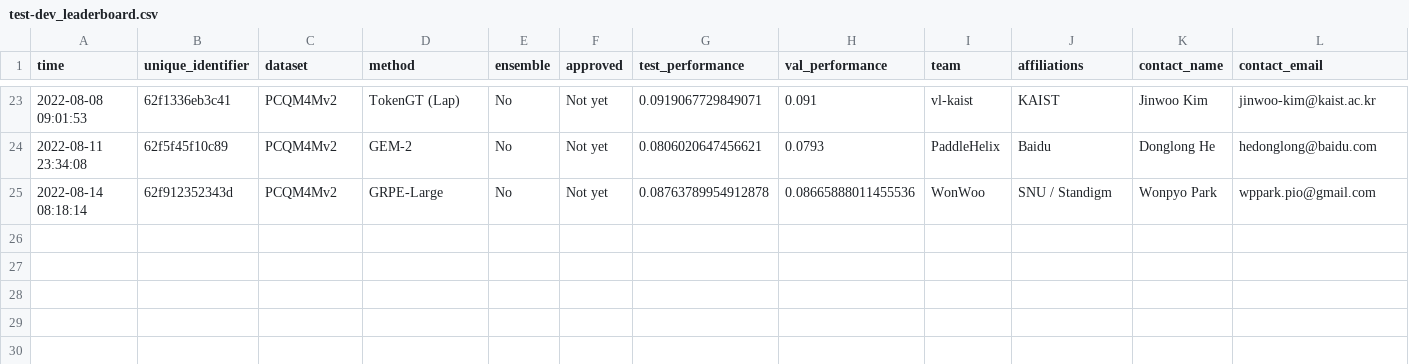
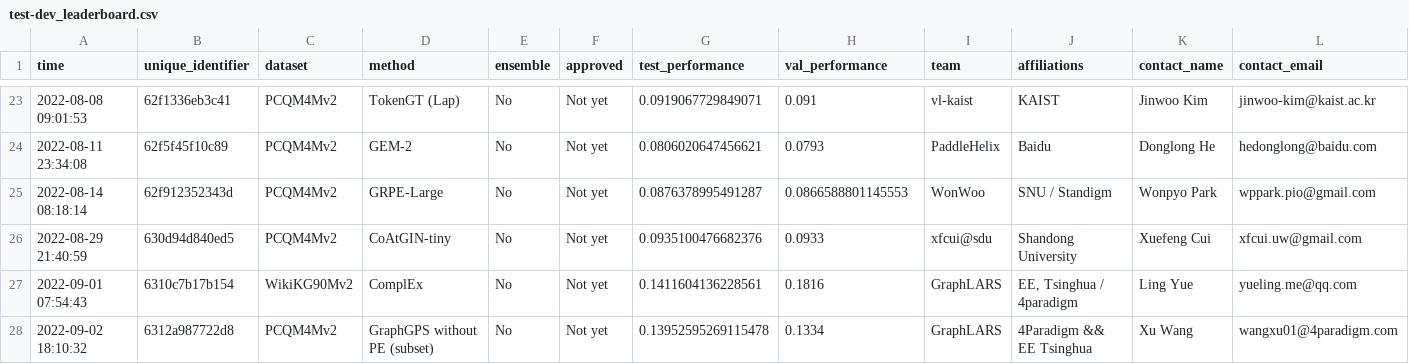
Before and after one commit to snap-stanford/ogb-web, a CSV file: test-dev_leaderboard.csv, drawn as a sheet; only a part is shown, gaps mark what is left out; rows hold the shown columns only; the diff names each change by its address in the sheet, - before the commit and + after, or states it on an @@ line.

```diff
--- a/test-dev_leaderboard.csv
+++ b/test-dev_leaderboard.csv
-G25 (test_performance): 0.08763789954912878
+G25 (test_performance): 0.0876378995491287
-H25 (val_performance): 0.08665888011455536
+H25 (val_performance): 0.0866588801145553
+row 26: 2022-08-29 21:40:59 | 630d94d840ed5 | PCQM4Mv2 | CoAtGIN-tiny | No | Not yet | 0.0935100476682376 | 0.0933 | xfcui@sdu | Shandong University | Xuefeng Cui | xfcui.uw@gmail.com
+row 27: 2022-09-01 07:54:43 | 6310c7b17b154 | WikiKG90Mv2 | ComplEx | No | Not yet | 0.1411604136228561 | 0.1816 | GraphLARS | EE, Tsinghua / 4paradigm | Ling Yue | yueling.me@qq.com
+row 28: 2022-09-02 18:10:32 | 6312a987722d8 | PCQM4Mv2 | GraphGPS without PE (subset) | No | Not yet | 0.13952595269115478 | 0.1334 | GraphLARS | 4Paradigm && EE Tsinghua | Xu Wang | wangxu01@4paradigm.com
```
Also changed, not shown: test-dev_master.csv.
